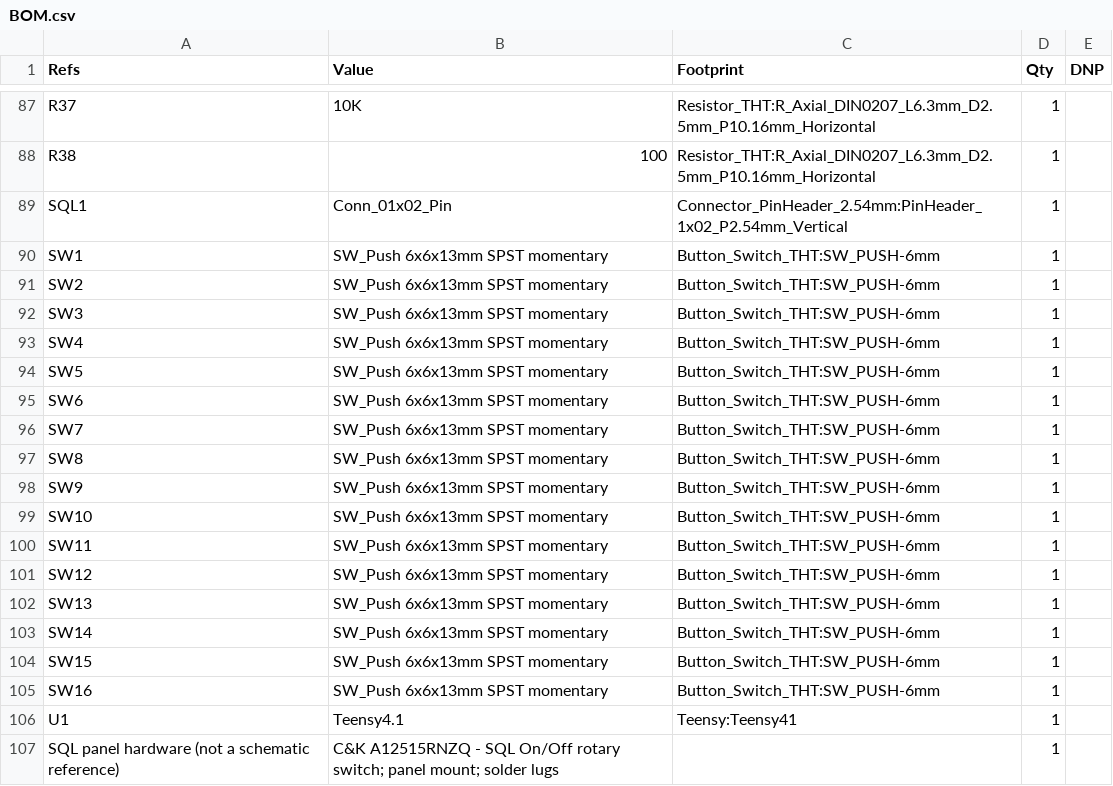
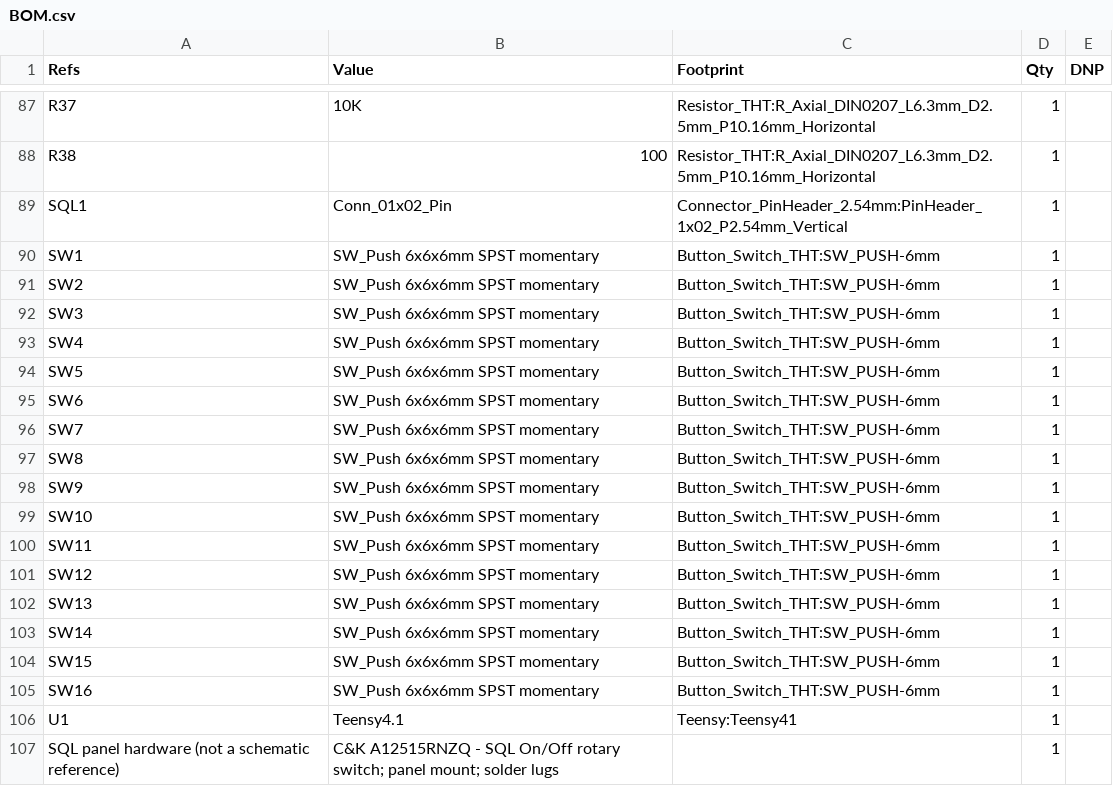
Before and after one commit to dgdimick/ARC-210-DCS-Display, a CSV file: parts/BOM.csv, drawn as a sheet; only a part is shown, gaps mark what is left out.

Commit message:
Restore 6x6x6 mm push-button switch selection

```diff
--- a/parts/BOM.csv
+++ b/parts/BOM.csv
@@ -89,18 +89,18 @@
 "SQL1","Conn_01x02_Pin","Connector_PinHeader_2.54mm:PinHeader_1x02_P2.54mm_Vertical","1",""
-"SW1","SW_Push 6x6x13mm SPST momentary","Button_Switch_THT:SW_PUSH-6mm","1",""
-"SW2","SW_Push 6x6x13mm SPST momentary","Button_Switch_THT:SW_PUSH-6mm","1",""
-"SW3","SW_Push 6x6x13mm SPST momentary","Button_Switch_THT:SW_PUSH-6mm","1",""
-"SW4","SW_Push 6x6x13mm SPST momentary","Button_Switch_THT:SW_PUSH-6mm","1",""
-"SW5","SW_Push 6x6x13mm SPST momentary","Button_Switch_THT:SW_PUSH-6mm","1",""
-"SW6","SW_Push 6x6x13mm SPST momentary","Button_Switch_THT:SW_PUSH-6mm","1",""
-"SW7","SW_Push 6x6x13mm SPST momentary","Button_Switch_THT:SW_PUSH-6mm","1",""
-"SW8","SW_Push 6x6x13mm SPST momentary","Button_Switch_THT:SW_PUSH-6mm","1",""
-"SW9","SW_Push 6x6x13mm SPST momentary","Button_Switch_THT:SW_PUSH-6mm","1",""
-"SW10","SW_Push 6x6x13mm SPST momentary","Button_Switch_THT:SW_PUSH-6mm","1",""
-"SW11","SW_Push 6x6x13mm SPST momentary","Button_Switch_THT:SW_PUSH-6mm","1",""
-"SW12","SW_Push 6x6x13mm SPST momentary","Button_Switch_THT:SW_PUSH-6mm","1",""
-"SW13","SW_Push 6x6x13mm SPST momentary","Button_Switch_THT:SW_PUSH-6mm","1",""
-"SW14","SW_Push 6x6x13mm SPST momentary","Button_Switch_THT:SW_PUSH-6mm","1",""
-"SW15","SW_Push 6x6x13mm SPST momentary","Button_Switch_THT:SW_PUSH-6mm","1",""
-"SW16","SW_Push 6x6x13mm SPST momentary","Button_Switch_THT:SW_PUSH-6mm","1",""
+"SW1","SW_Push 6x6x6mm SPST momentary","Button_Switch_THT:SW_PUSH-6mm","1",""
+"SW2","SW_Push 6x6x6mm SPST momentary","Button_Switch_THT:SW_PUSH-6mm","1",""
+"SW3","SW_Push 6x6x6mm SPST momentary","Button_Switch_THT:SW_PUSH-6mm","1",""
+"SW4","SW_Push 6x6x6mm SPST momentary","Button_Switch_THT:SW_PUSH-6mm","1",""
+"SW5","SW_Push 6x6x6mm SPST momentary","Button_Switch_THT:SW_PUSH-6mm","1",""
+"SW6","SW_Push 6x6x6mm SPST momentary","Button_Switch_THT:SW_PUSH-6mm","1",""
+"SW7","SW_Push 6x6x6mm SPST momentary","Button_Switch_THT:SW_PUSH-6mm","1",""
+"SW8","SW_Push 6x6x6mm SPST momentary","Button_Switch_THT:SW_PUSH-6mm","1",""
+"SW9","SW_Push 6x6x6mm SPST momentary","Button_Switch_THT:SW_PUSH-6mm","1",""
+"SW10","SW_Push 6x6x6mm SPST momentary","Button_Switch_THT:SW_PUSH-6mm","1",""
+"SW11","SW_Push 6x6x6mm SPST momentary","Button_Switch_THT:SW_PUSH-6mm","1",""
+"SW12","SW_Push 6x6x6mm SPST momentary","Button_Switch_THT:SW_PUSH-6mm","1",""
+"SW13","SW_Push 6x6x6mm SPST momentary","Button_Switch_THT:SW_PUSH-6mm","1",""
+"SW14","SW_Push 6x6x6mm SPST momentary","Button_Switch_THT:SW_PUSH-6mm","1",""
+"SW15","SW_Push 6x6x6mm SPST momentary","Button_Switch_THT:SW_PUSH-6mm","1",""
+"SW16","SW_Push 6x6x6mm SPST momentary","Button_Switch_THT:SW_PUSH-6mm","1",""
 "U1","Teensy4.1","Teensy:Teensy41","1",""
```
